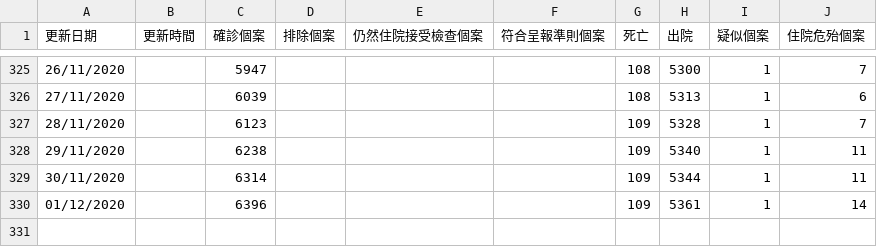
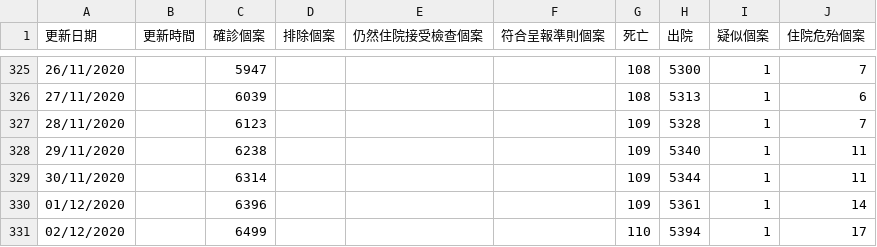
Before and after one commit to covid-hk/covid-hk.github.io, a CSV file: latest_situation_of_reported_cases_covid_19_chi.csv, drawn as a sheet; only a part is shown, gaps mark what is left out.

```diff
--- a/latest_situation_of_reported_cases_covid_19_chi.csv
+++ b/latest_situation_of_reported_cases_covid_19_chi.csv
@@ -330 +330,2 @@
 01/12/2020,,6396,,,,109,5361,1,14
+02/12/2020,,6499,,,,110,5394,1,17
```
Also changed, not shown: filetime.csv, 3 other files.
